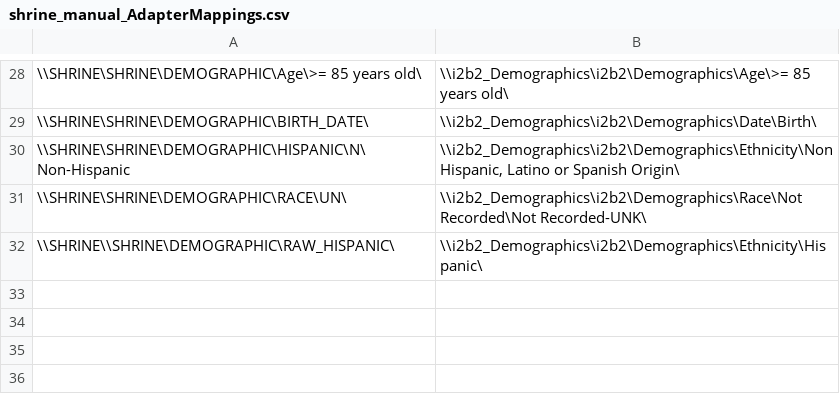
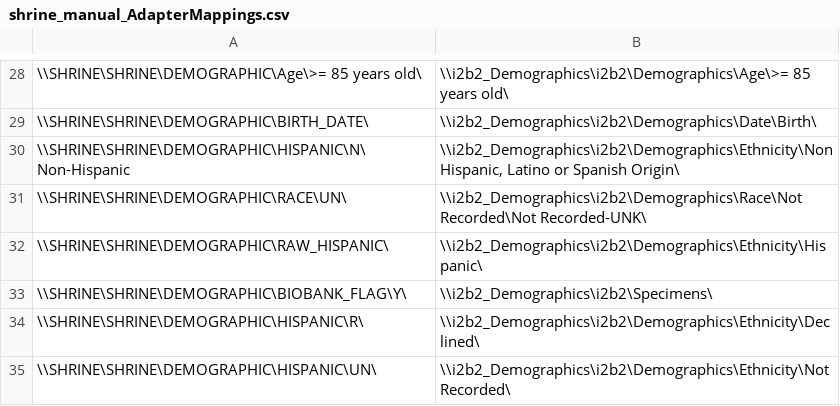
Before and after one commit to kumc-bmi/h2p-mapping, a CSV file: Oracle/shrine_manual_AdapterMappings.csv, drawn as a sheet; only a part is shown, gaps mark what is left out.

Commit message:
Dan suggested 3 manual mapping for demographics 4480#comment:27

```diff
--- a/Oracle/shrine_manual_AdapterMappings.csv
+++ b/Oracle/shrine_manual_AdapterMappings.csv
@@ -31,2 +31,5 @@
 \\SHRINE\SHRINE\DEMOGRAPHIC\RACE\UN\,\\i2b2_Demographics\i2b2\Demographics\Race\Not Recorded\Not Recorded-UNK\
-\\SHRINE\\SHRINE\DEMOGRAPHIC\RAW_HISPANIC\,\\i2b2_Demographics\i2b2\Demographics\Ethnicity\Hispanic\
+\\SHRINE\SHRINE\DEMOGRAPHIC\RAW_HISPANIC\,\\i2b2_Demographics\i2b2\Demographics\Ethnicity\Hispanic\
+\\SHRINE\SHRINE\DEMOGRAPHIC\BIOBANK_FLAG\Y\,\\i2b2_Demographics\i2b2\Specimens\
+\\SHRINE\SHRINE\DEMOGRAPHIC\HISPANIC\R\,\\i2b2_Demographics\i2b2\Demographics\Ethnicity\Declined\
+\\SHRINE\SHRINE\DEMOGRAPHIC\HISPANIC\UN\,\\i2b2_Demographics\i2b2\Demographics\Ethnicity\Not Recorded\
```
